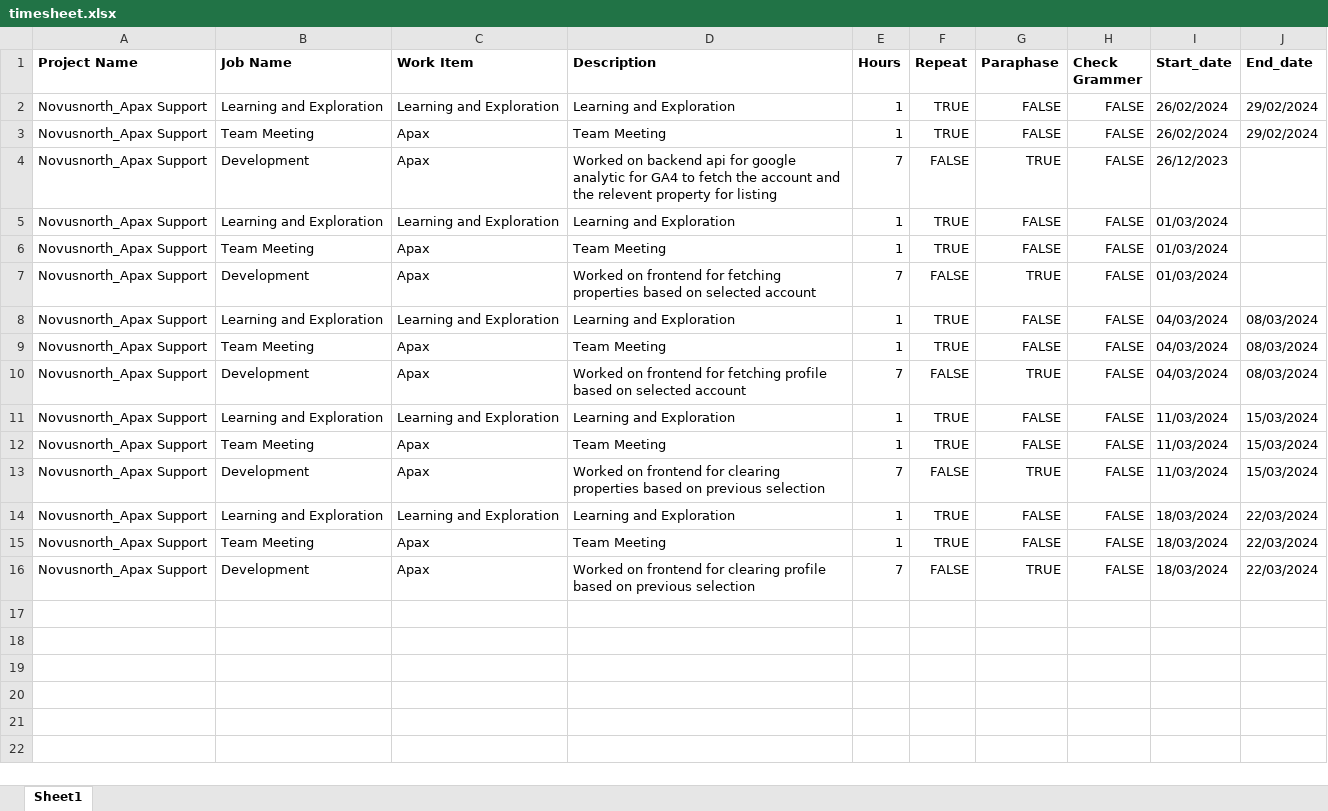
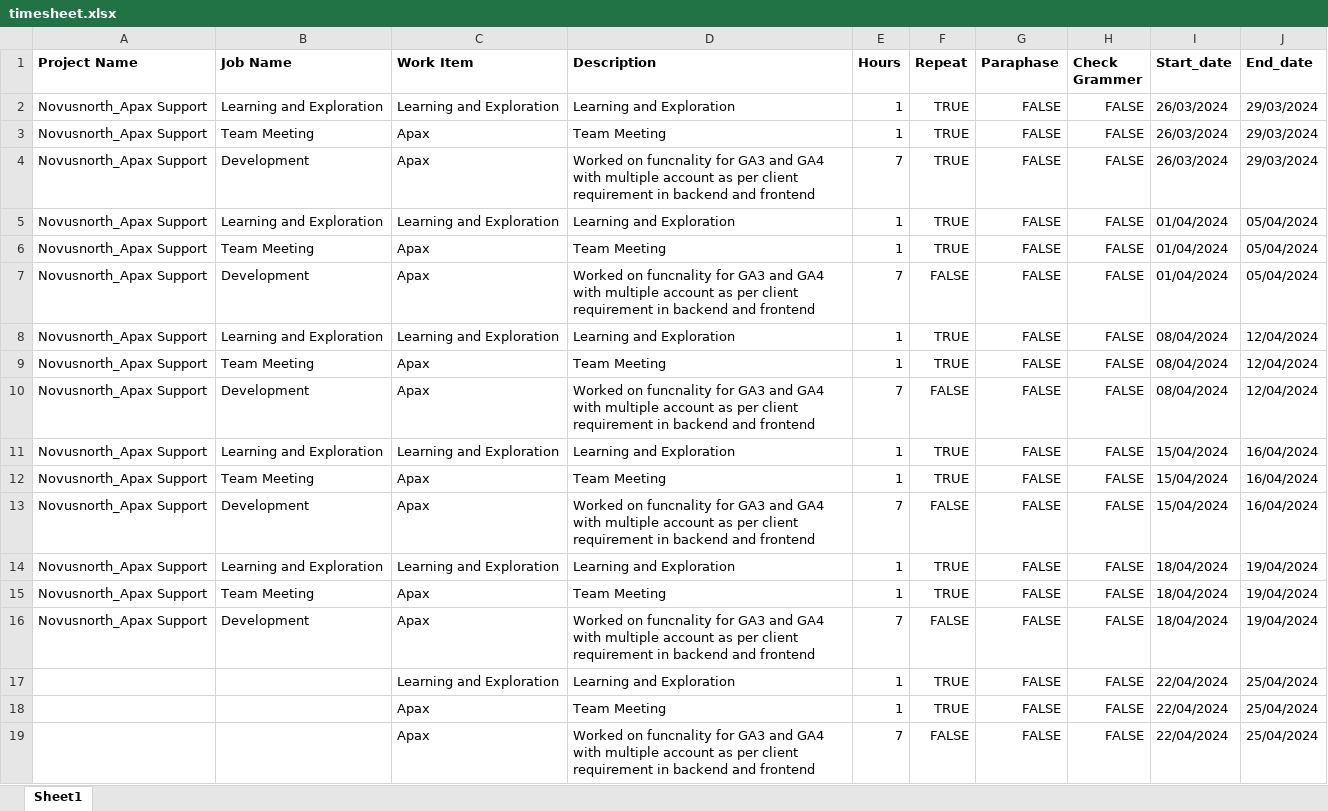
Before and after one commit to piyush-koradiya/timesheet, an Excel workbook: timesheet.xlsx, sheet Sheet1, drawn as a sheet; values as stored, in another font and other column widths than the file's, no borders; the diff names each change by its address in the sheet, - before the commit and + after, or states it on an @@ line.

Commit message:
updated excel

```diff
--- a/timesheet.xlsx (sheet Sheet1)
+++ b/timesheet.xlsx (sheet Sheet1)
-I2:I3 (Start_date): 26/02/2024
+I2:I3 (Start_date): 26/03/2024
-J2:J3 (End_date): 29/02/2024
+J2:J3 (End_date): 29/03/2024
-D4 (Description): Worked on backend api for google analytic for GA4 to fetch the account and the relevent property for listing
+D4 (Description): Worked on funcnality for GA3 and GA4 with multiple account as per client requirement in backend and frontend
-F4 (Repeat): FALSE
+F4 (Repeat): TRUE
-G4 (Paraphase): TRUE
+G4 (Paraphase): FALSE
-I4 (Start_date): 26/12/2023
+I4 (Start_date): 26/03/2024
-J4 (End_date): (empty)
+J4 (End_date): 29/03/2024
-I5:I7 (Start_date): 01/03/2024
+I5:I7 (Start_date): 01/04/2024
-J5:J7 (End_date): (empty)
+J5:J7 (End_date): 05/04/2024
-D7 (Description): Worked on frontend for fetching properties based on selected account
+D7 (Description): Worked on funcnality for GA3 and GA4 with multiple account as per client requirement in backend and frontend
-G7 (Paraphase): TRUE
+G7 (Paraphase): FALSE
-I8:I10 (Start_date): 04/03/2024
+I8:I10 (Start_date): 08/04/2024
-J8:J10 (End_date): 08/03/2024
+J8:J10 (End_date): 12/04/2024
-D10 (Description): Worked on frontend for fetching profile based on selected account
+D10 (Description): Worked on funcnality for GA3 and GA4 with multiple account as per client requirement in backend and frontend
-G10 (Paraphase): TRUE
+G10 (Paraphase): FALSE
-I11:I13 (Start_date): 11/03/2024
+I11:I13 (Start_date): 15/04/2024
-J11:J13 (End_date): 15/03/2024
+J11:J13 (End_date): 16/04/2024
-D13 (Description): Worked on frontend for clearing properties based on previous selection
+D13 (Description): Worked on funcnality for GA3 and GA4 with multiple account as per client requirement in backend and frontend
-G13 (Paraphase): TRUE
+G13 (Paraphase): FALSE
-I14:I16 (Start_date): 18/03/2024
+I14:I16 (Start_date): 18/04/2024
-J14:J16 (End_date): 22/03/2024
+J14:J16 (End_date): 19/04/2024
-D16 (Description): Worked on frontend for clearing profile based on previous selection
+D16 (Description): Worked on funcnality for GA3 and GA4 with multiple account as per client requirement in backend and frontend
-G16 (Paraphase): TRUE
+G16 (Paraphase): FALSE
+row 17:  |  | Learning and Exploration | Learning and Exploration | 1 | TRUE | FALSE | FALSE | 22/04/2024 | 25/04/2024
+row 18:  |  | Apax | Team Meeting | 1 | TRUE | FALSE | FALSE | 22/04/2024 | 25/04/2024
+row 19:  |  | Apax | Worked on funcnality for GA3 and GA4 with multiple account as per client requirement in backend and frontend | 7 | FALSE | FALSE | FALSE | 22/04/2024 | 25/04/2024
```
Also changed, not shown: 4 other files.
